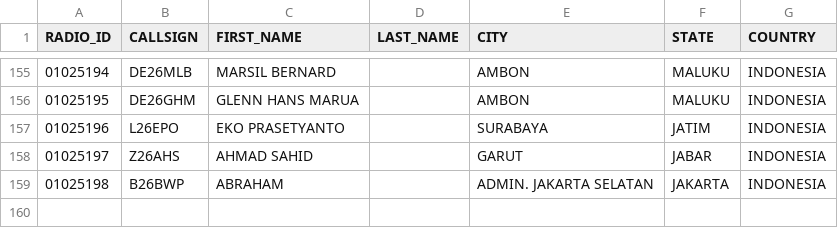
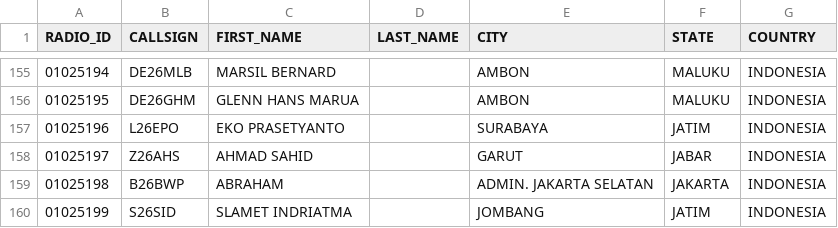
Before and after one commit to tombolptt/file_csv, a CSV file: RT4D.csv, drawn as a sheet; only a part is shown, gaps mark what is left out.

Commit message:
Update kontak RT4D.csv otomatis via Aplikasi

```diff
--- a/RT4D.csv
+++ b/RT4D.csv
@@ -159 +159,2 @@ RADIO_ID,CALLSIGN,FIRST_NAME,LAST_NAME,CITY,STATE,COUNTRY
 01025198,B26BWP,ABRAHAM,,ADMIN. JAKARTA SELATAN,JAKARTA,INDONESIA
+01025199,S26SID,SLAMET INDRIATMA,,JOMBANG,JATIM,INDONESIA
```
